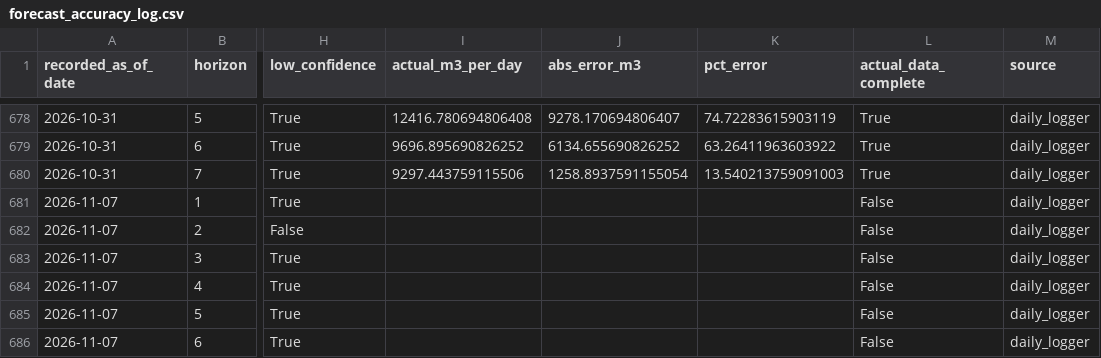
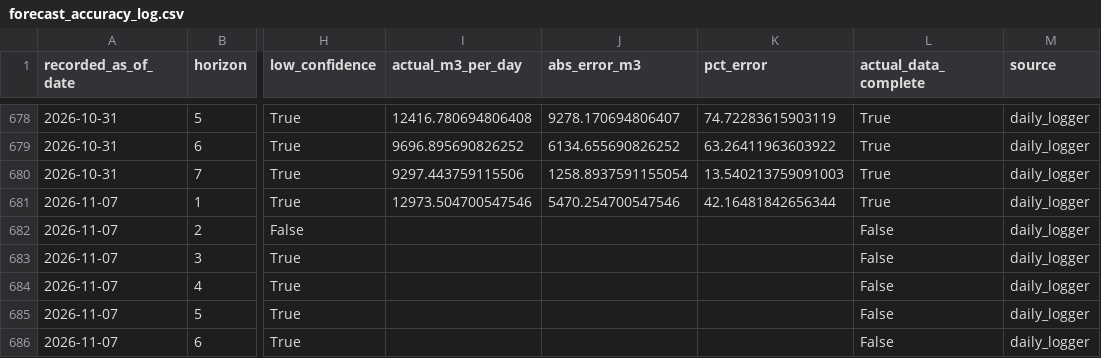
Before and after one commit to mpdox30/maenarua-water-web, a CSV file: 01_data/forecasting_results/Reservoir_inflow/forecast_accuracy_log.csv, drawn as a sheet; only a part is shown, gaps mark what is left out; the diff names each change by its address in the sheet, - before the commit and + after, or states it on an @@ line.

Commit message:
Auto-update: monitoring.json + inflow_6h_display.json + forecast_accuracy_log.csv Sun 11/08/2026 10:02:17.27

```diff
--- a/01_data/forecasting_results/Reservoir_inflow/forecast_accuracy_log.csv
+++ b/01_data/forecasting_results/Reservoir_inflow/forecast_accuracy_log.csv
-I681 (actual_m3_per_day): (empty)
+I681 (actual_m3_per_day): 12973.504700547546
-J681 (abs_error_m3): (empty)
+J681 (abs_error_m3): 5470.254700547546
-K681 (pct_error): (empty)
+K681 (pct_error): 42.16481842656344
-L681 (actual_data_complete): False
+L681 (actual_data_complete): True
```
Also changed, not shown: 03_website/assets/data/forecast_accuracy_log.csv, 2 other files.
